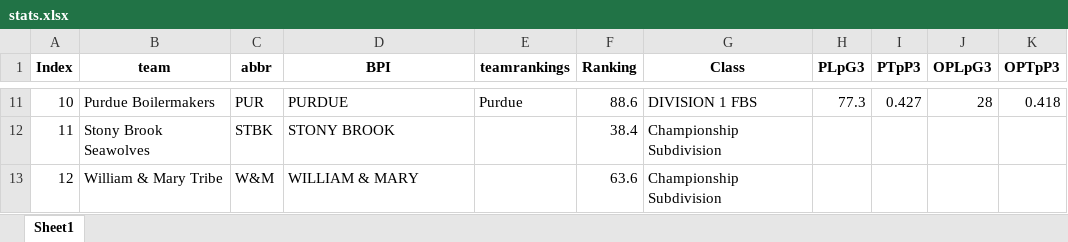
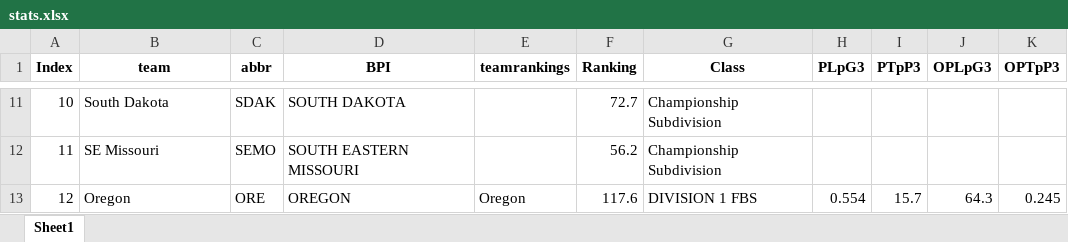
Before and after one commit to meprogrammerguy/pyBlitz, an Excel workbook: data/stats.xlsx, sheet Sheet1, drawn as a sheet; only a part is shown, gaps mark what is left out; values as stored, in another font and other column widths than the file's, no borders; the diff covers the shown part only; the diff names each change by its address in the sheet, - before the commit and + after, or states it on an @@ line.

Commit message:
fix goofy team names, make merge ans stats key teams the short ones

```diff
--- a/data/stats.xlsx (sheet Sheet1)
+++ b/data/stats.xlsx (sheet Sheet1)
-B11 (team): Purdue Boilermakers
+B11 (team): South Dakota
-C11 (abbr): PUR
+C11 (abbr): SDAK
-D11 (BPI): PURDUE
+D11 (BPI): SOUTH DAKOTA
-E11 (teamrankings): Purdue
+E11 (teamrankings): (empty)
-F11 (Ranking): 88.6
+F11 (Ranking): 72.7
-G11 (Class): DIVISION 1 FBS
+G11 (Class): Championship Subdivision
-H11 (PLpG3): 77.3
+H11 (PLpG3): (empty)
-I11 (PTpP3): 0.427
+I11 (PTpP3): (empty)
-J11 (OPLpG3): 28
+J11 (OPLpG3): (empty)
-K11 (OPTpP3): 0.418
+K11 (OPTpP3): (empty)
-B12 (team): Stony Brook Seawolves
+B12 (team): SE Missouri
-C12 (abbr): STBK
+C12 (abbr): SEMO
-D12 (BPI): STONY BROOK
+D12 (BPI): SOUTH EASTERN MISSOURI
-F12 (Ranking): 38.4
+F12 (Ranking): 56.2
-B13 (team): William & Mary Tribe
+B13 (team): Oregon
-C13 (abbr): W&M
+C13 (abbr): ORE
-D13 (BPI): WILLIAM & MARY
+D13 (BPI): OREGON
-E13 (teamrankings): (empty)
+E13 (teamrankings): Oregon
-F13 (Ranking): 63.6
+F13 (Ranking): 117.6
-G13 (Class): Championship Subdivision
+G13 (Class): DIVISION 1 FBS
-H13 (PLpG3): (empty)
+H13 (PLpG3): 0.554
-I13 (PTpP3): (empty)
+I13 (PTpP3): 15.7
-J13 (OPLpG3): (empty)
+J13 (OPLpG3): 64.3
-K13 (OPTpP3): (empty)
+K13 (OPTpP3): 0.245
```
Also changed, not shown: 1968 edited cells elsewhere in this sheet, data/bornpowerindex.xlsx, data/merge.xlsx, 12 other files.
